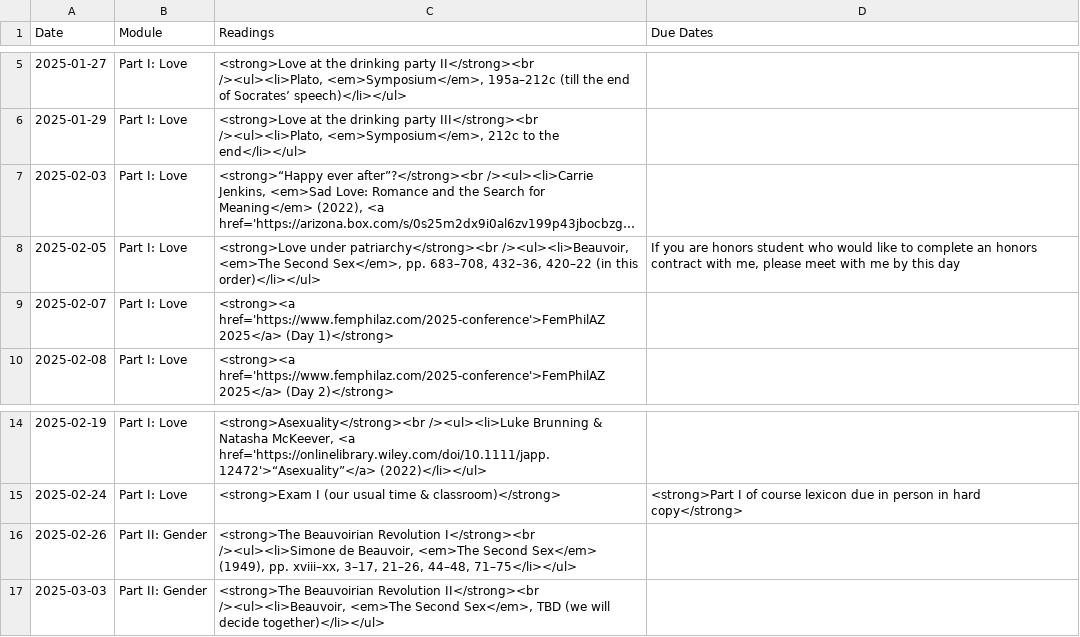
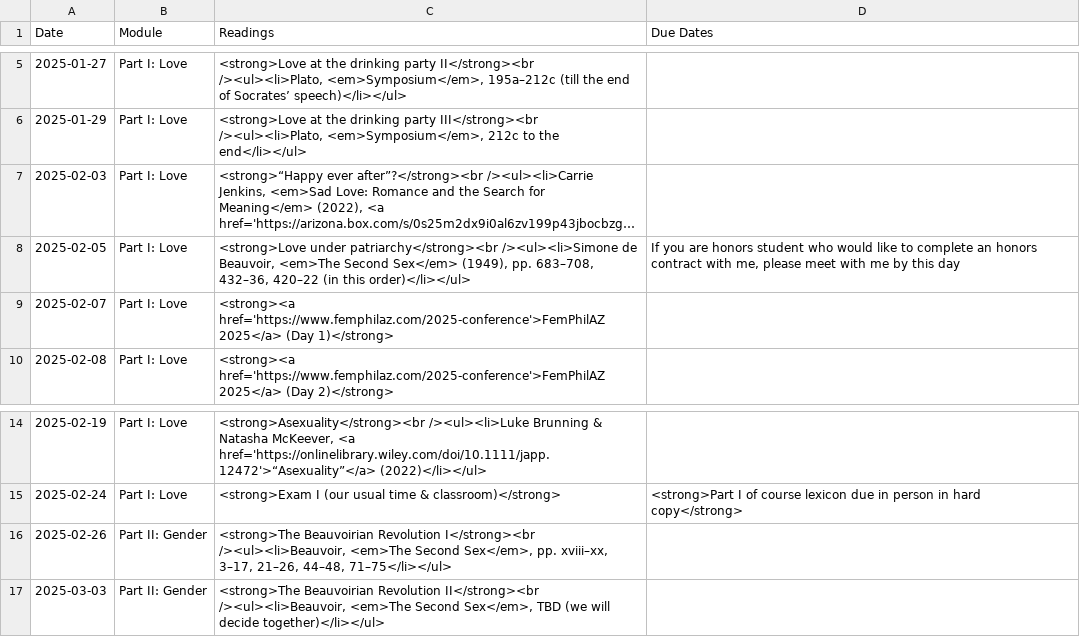
Before and after one commit to dingherself/130, a CSV file: _data/schedule.csv, drawn as a sheet; only a part is shown, gaps mark what is left out; long unchanged cells end in …; the diff names each change by its address in the sheet, - before the commit and + after, or states it on an @@ line.

Commit message:
fix abbr

```diff
--- a/_data/schedule.csv
+++ b/_data/schedule.csv
-C8 (Readings): …under patriarchy</strong><br /><ul><li>Beauvoir, <em>The Second Sex</em>, pp. 683–708,…
+C8 (Readings): …under patriarchy</strong><br /><ul><li>Simone de Beauvoir, <em>The Second Sex</em> (1949), pp. 683–708,…
-C16 (Readings): …Revolution I</strong><br /><ul><li>Simone de Beauvoir, <em>The Second Sex</em> (1949), pp. xviii–xx,…
+C16 (Readings): …Revolution I</strong><br /><ul><li>Beauvoir, <em>The Second Sex</em>, pp. xviii–xx,…
```
